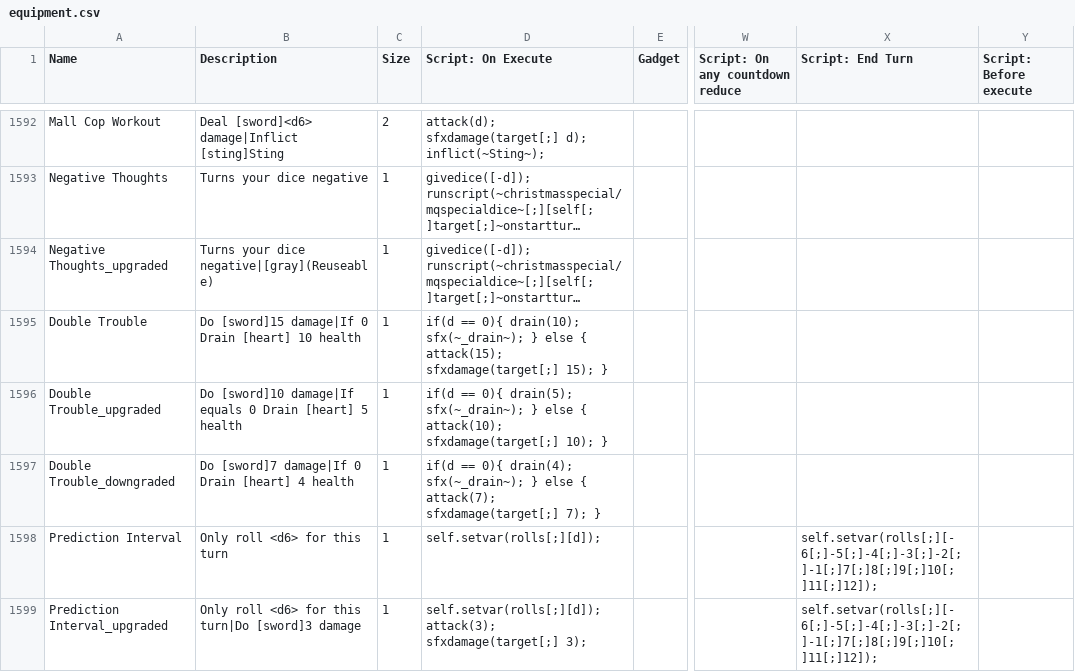
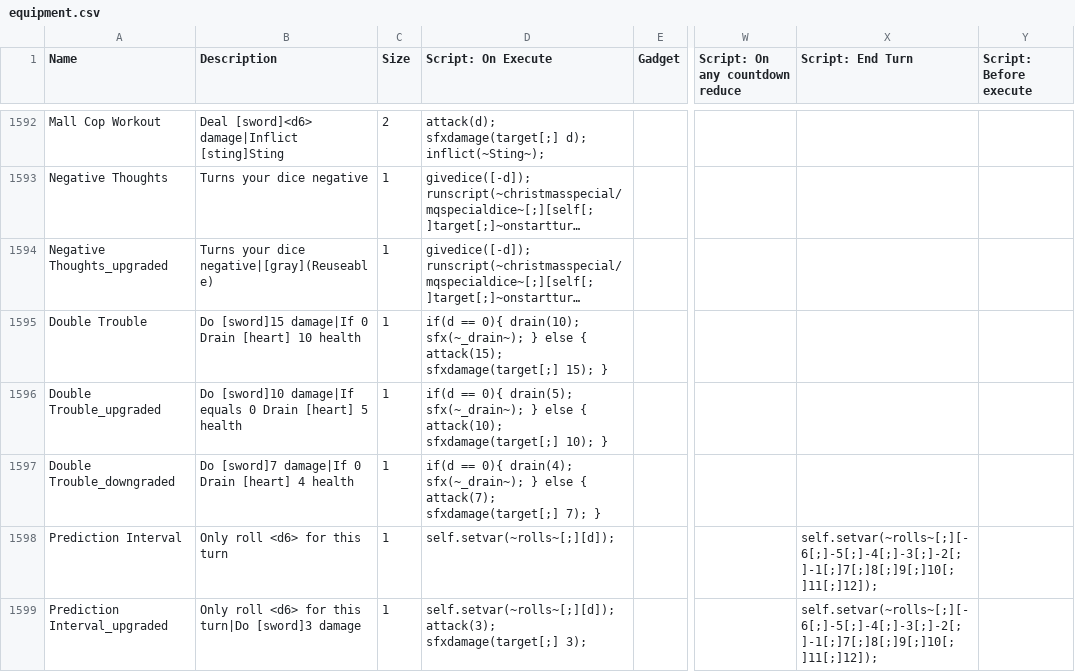
Before and after one commit to godisgoodmatt/christmasspecial, a CSV file: _append/data/text/equipment.csv, drawn as a sheet; only a part is shown, gaps mark what is left out; long unchanged cells end in …; the diff names each change by its address in the sheet, - before the commit and + after, or states it on an @@ line.

Commit message:
prediction interval fix

```diff
--- a/_append/data/text/equipment.csv
+++ b/_append/data/text/equipment.csv
-D1598 (Script: On Execute): self.setvar(rolls[;][d]);
+D1598 (Script: On Execute): self.setvar(~rolls~[;][d]);
-X1598:X1599 (Script: End Turn): self.setvar(rolls[;][-6[;]-5[;]-4[;]-3[;]-2[;]-1[;]7[;]8[;]9[;]10[;]11[;]12]);
+X1598:X1599 (Script: End Turn): self.setvar(~rolls~[;][-6[;]-5[;]-4[;]-3[;]-2[;]-1[;]7[;]8[;]9[;]10[;]11[;]12]);
-D1599 (Script: On Execute): self.setvar(rolls[;][d]); attack(3); sfxdamage(target[;]…
+D1599 (Script: On Execute): self.setvar(~rolls~[;][d]); attack(3); sfxdamage(target[;]…
```
